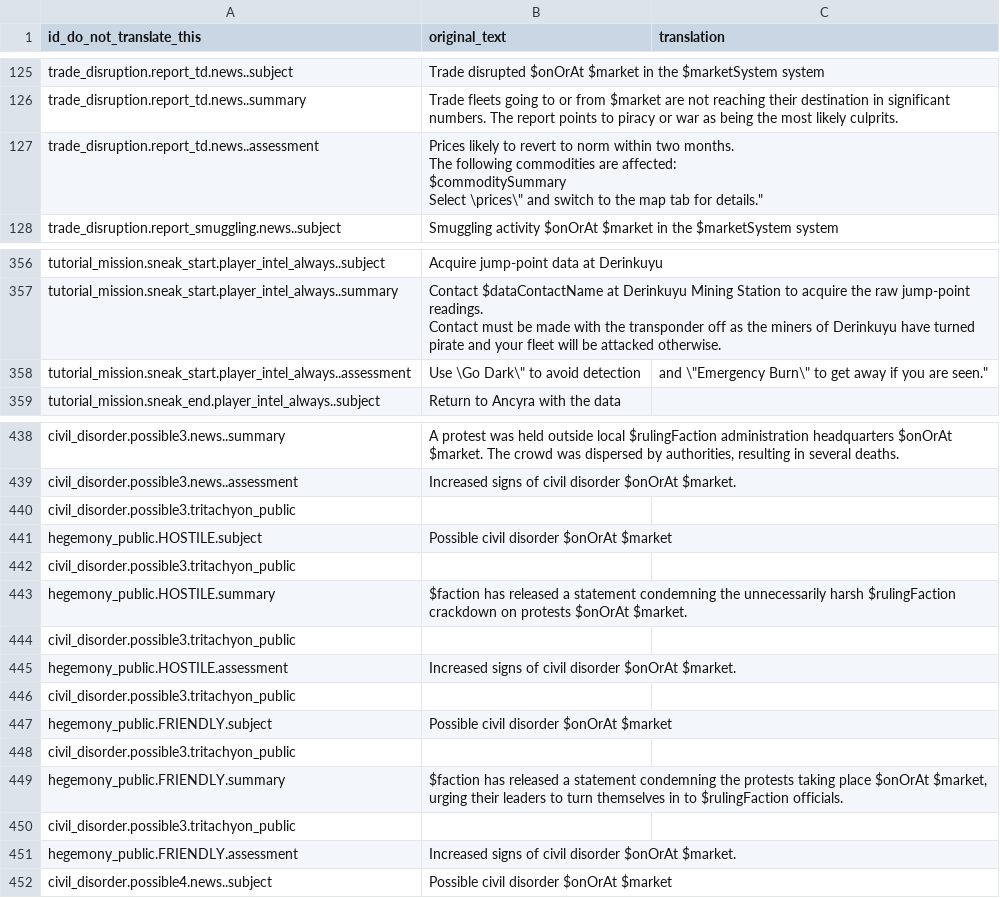
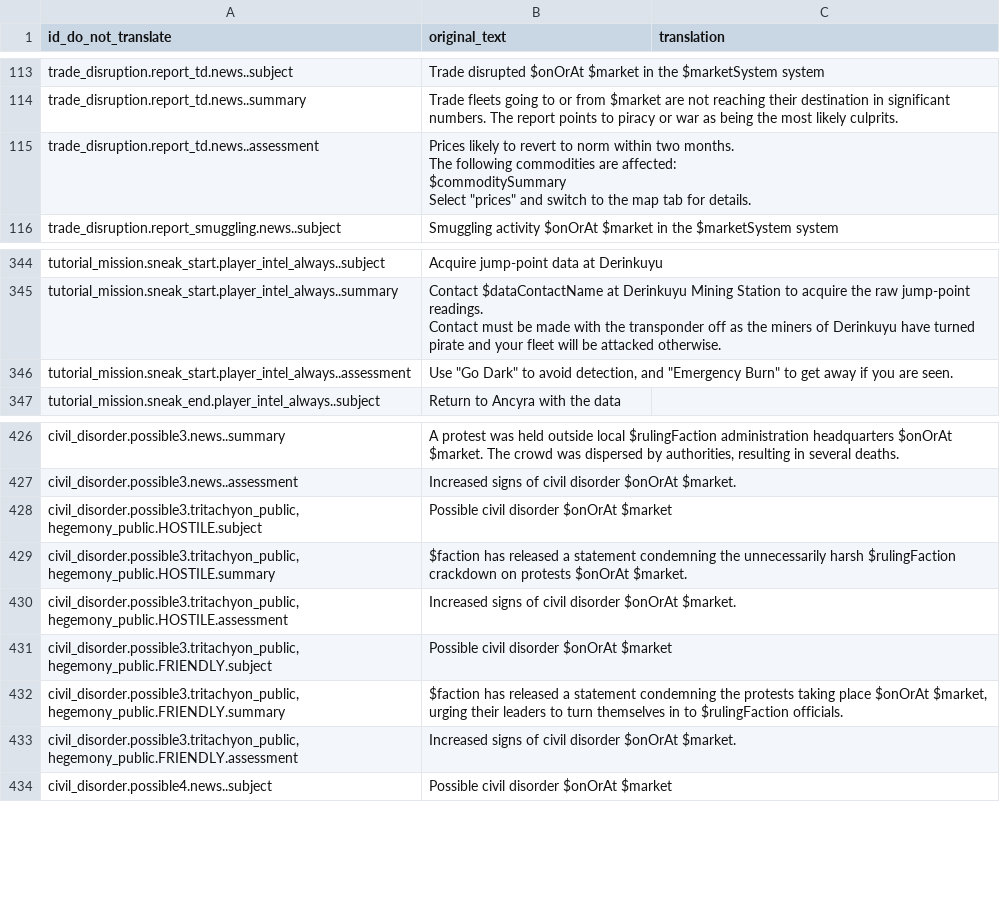
Before and after one commit to XVanilor/starsector_french_translation_mod, a CSV file: translations/campaign/reports.csv, drawn as a sheet; only a part is shown, gaps mark what is left out; the diff covers the shown part only.

Commit message:
feat: Translations can now be written to data

```diff
--- a/translations/campaign/reports.csv
+++ b/translations/campaign/reports.csv
@@ -1 +1 @@
-id_do_not_translate_this,original_text,translation
+id_do_not_translate,original_text,translation
@@ -180,6 +180,6 @@ trade_disruption.report_td.news..summary,"Trade fleets going to or from $market
-trade_disruption.report_td.news..assessment,"Prices likely to revert to norm within two months.
-
-The following commodities are affected:
-$commoditySummary
-
-Select \"prices\" and switch to the map tab for details.",
+trade_disruption.report_td.news..assessment,"Prices likely to revert to norm within two months.
+
+The following commodities are affected:
+$commoditySummary
+
+Select ""prices"" and switch to the map tab for details.",
@@ -490,2 +490,2 @@ tutorial_mission.sneak_start.player_intel_always..summary,"Contact $dataContactN
 Contact must be made with the transponder off as the miners of Derinkuyu have turned pirate and your fleet will be attacked otherwise.",
-tutorial_mission.sneak_start.player_intel_always..assessment,"Use \"Go Dark\" to avoid detection, and \"Emergency Burn\" to get away if you are seen.",
+tutorial_mission.sneak_start.player_intel_always..assessment,"Use ""Go Dark"" to avoid detection, and ""Emergency Burn"" to get away if you are seen.",
@@ -598,12 +598,12 @@ civil_disorder.possible3.news..assessment,"Increased signs of civil disorder $on
-civil_disorder.possible3.tritachyon_public,
-hegemony_public.HOSTILE.subject,"Possible civil disorder $onOrAt $market",
-civil_disorder.possible3.tritachyon_public,
-hegemony_public.HOSTILE.summary,"$faction has released a statement condemning the unnecessarily harsh $rulingFaction crackdown on protests $onOrAt $market.",
-civil_disorder.possible3.tritachyon_public,
-hegemony_public.HOSTILE.assessment,"Increased signs of civil disorder $onOrAt $market.",
-civil_disorder.possible3.tritachyon_public,
-hegemony_public.FRIENDLY.subject,"Possible civil disorder $onOrAt $market",
-civil_disorder.possible3.tritachyon_public,
-hegemony_public.FRIENDLY.summary,"$faction has released a statement condemning the protests taking place $onOrAt $market, urging their leaders to turn themselves in to $rulingFaction officials.",
-civil_disorder.possible3.tritachyon_public,
-hegemony_public.FRIENDLY.assessment,"Increased signs of civil disorder $onOrAt $market.",
+"civil_disorder.possible3.tritachyon_public,
+hegemony_public.HOSTILE.subject",Possible civil disorder $onOrAt $market,
+"civil_disorder.possible3.tritachyon_public,
+hegemony_public.HOSTILE.summary",$faction has released a statement condemning the unnecessarily harsh $rulingFaction crackdown on protests $onOrAt $market.,
+"civil_disorder.possible3.tritachyon_public,
+hegemony_public.HOSTILE.assessment",Increased signs of civil disorder $onOrAt $market.,
+"civil_disorder.possible3.tritachyon_public,
+hegemony_public.FRIENDLY.subject",Possible civil disorder $onOrAt $market,
+"civil_disorder.possible3.tritachyon_public,
+hegemony_public.FRIENDLY.summary","$faction has released a statement condemning the protests taking place $onOrAt $market, urging their leaders to turn themselves in to $rulingFaction officials.",
+"civil_disorder.possible3.tritachyon_public,
+hegemony_public.FRIENDLY.assessment",Increased signs of civil disorder $onOrAt $market.,
```
Also changed, not shown: 12 removed rows and 10 edited cells elsewhere in this file, translations/campaign/market_conditions.csv, translations/characters/skills/skill_data.csv, 15 other files.
